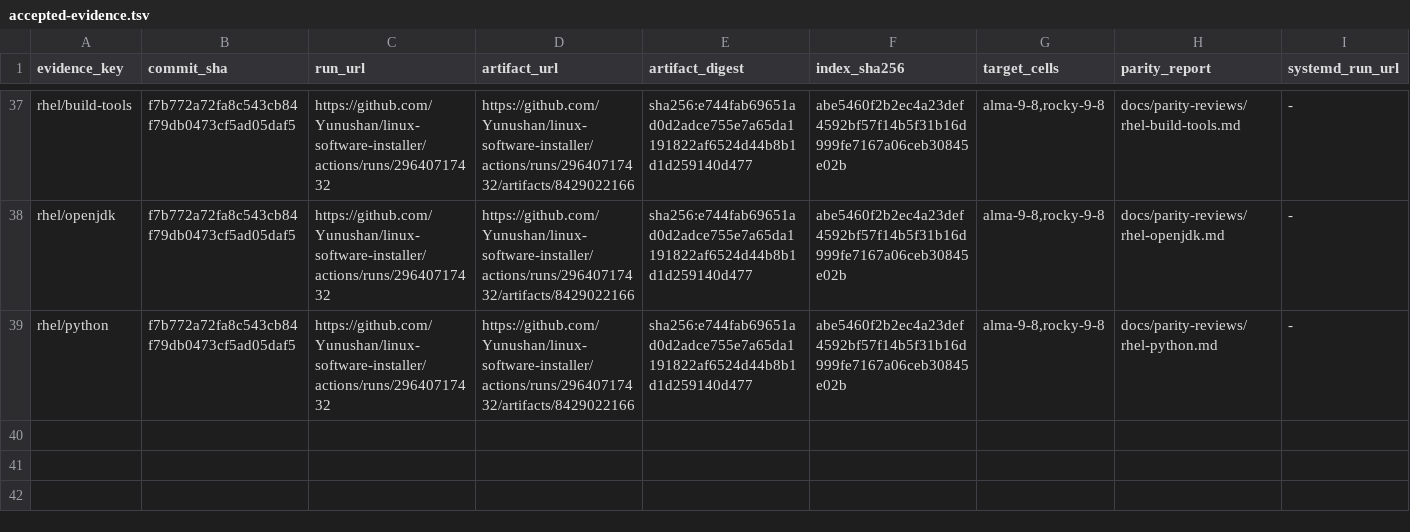
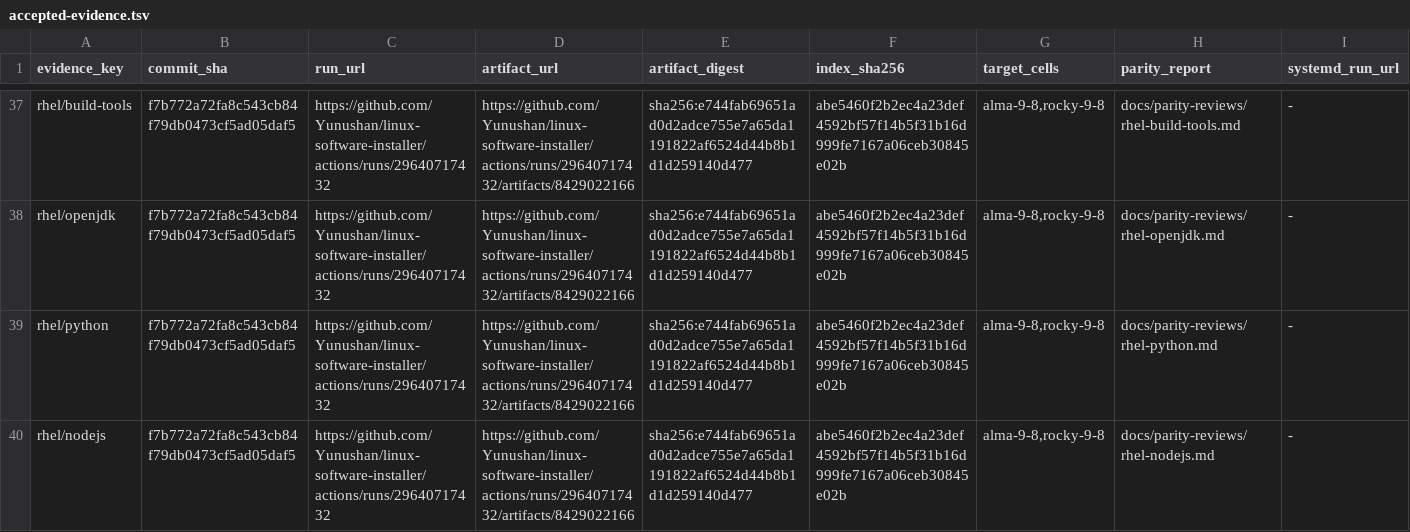
Before and after one commit to Yunushan/linux-software-installer, a TSV file: docs/accepted-evidence.tsv, drawn as a sheet; only a part is shown, gaps mark what is left out; rows hold the shown columns only; the diff names each change by its address in the sheet, - before the commit and + after, or states it on an @@ line.

```diff
--- a/docs/accepted-evidence.tsv
+++ b/docs/accepted-evidence.tsv
+row 40: rhel/nodejs | f7b772a72fa8c543cb84f79db0473cf5ad05daf5 | https://github.com/Yunushan/linux-software-installer/actions/runs/29640717432 | https://github.com/Yunushan/linux-software-installer/actions/runs/29640717432/artifacts/8429022166 | sha256:e744fab69651ad0d2adce755e7a65da1191822af6524d44b8b1d1d259140d477 | abe5460f2b2ec4a23def4592bf57f14b5f31b16d999fe7167a06ceb30845e02b | alma-9-8,rocky-9-8 | docs/parity-reviews/rhel-nodejs.md | -
```
Also changed, not shown: docs/legacy-inventory.tsv, docs/legacy-promotion-readiness.tsv, 1 other file.
